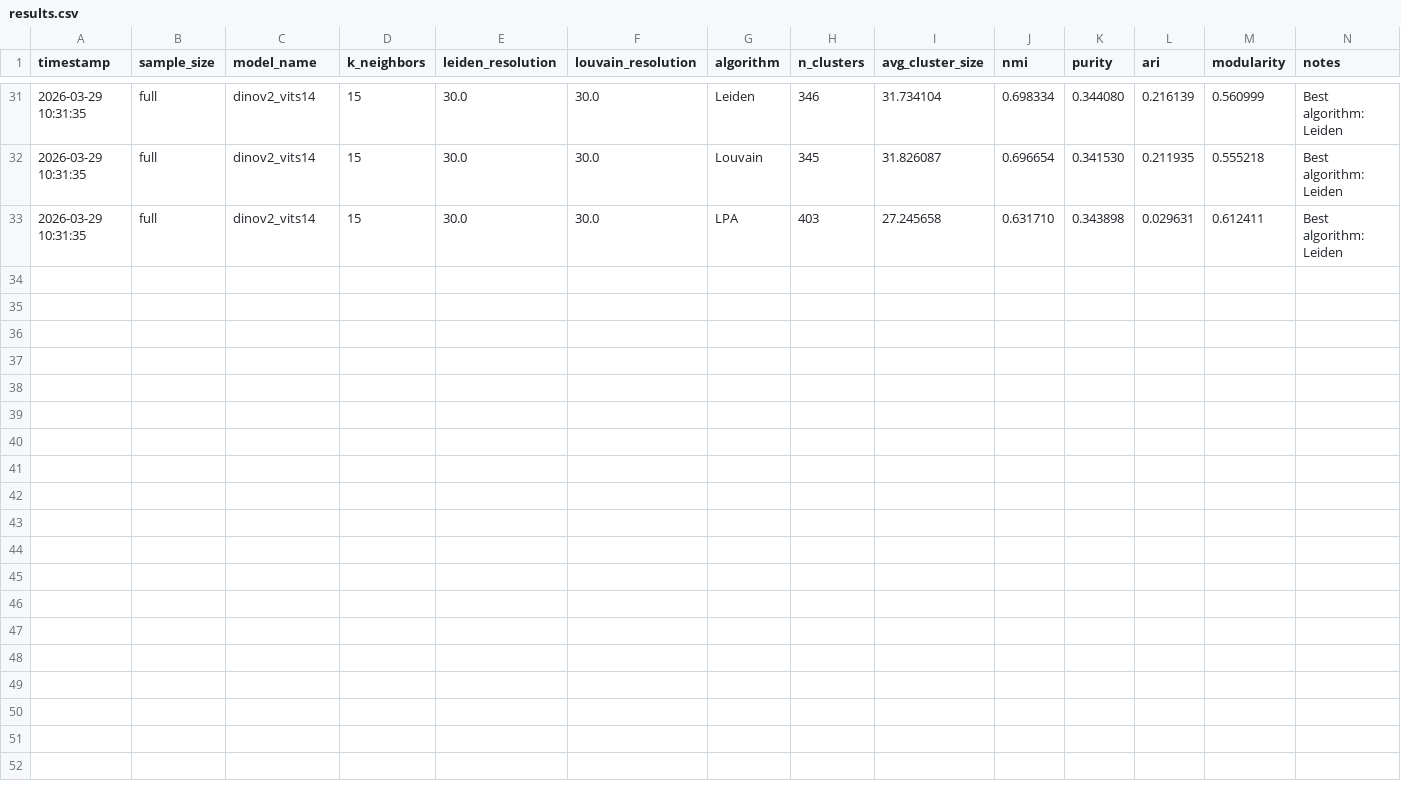
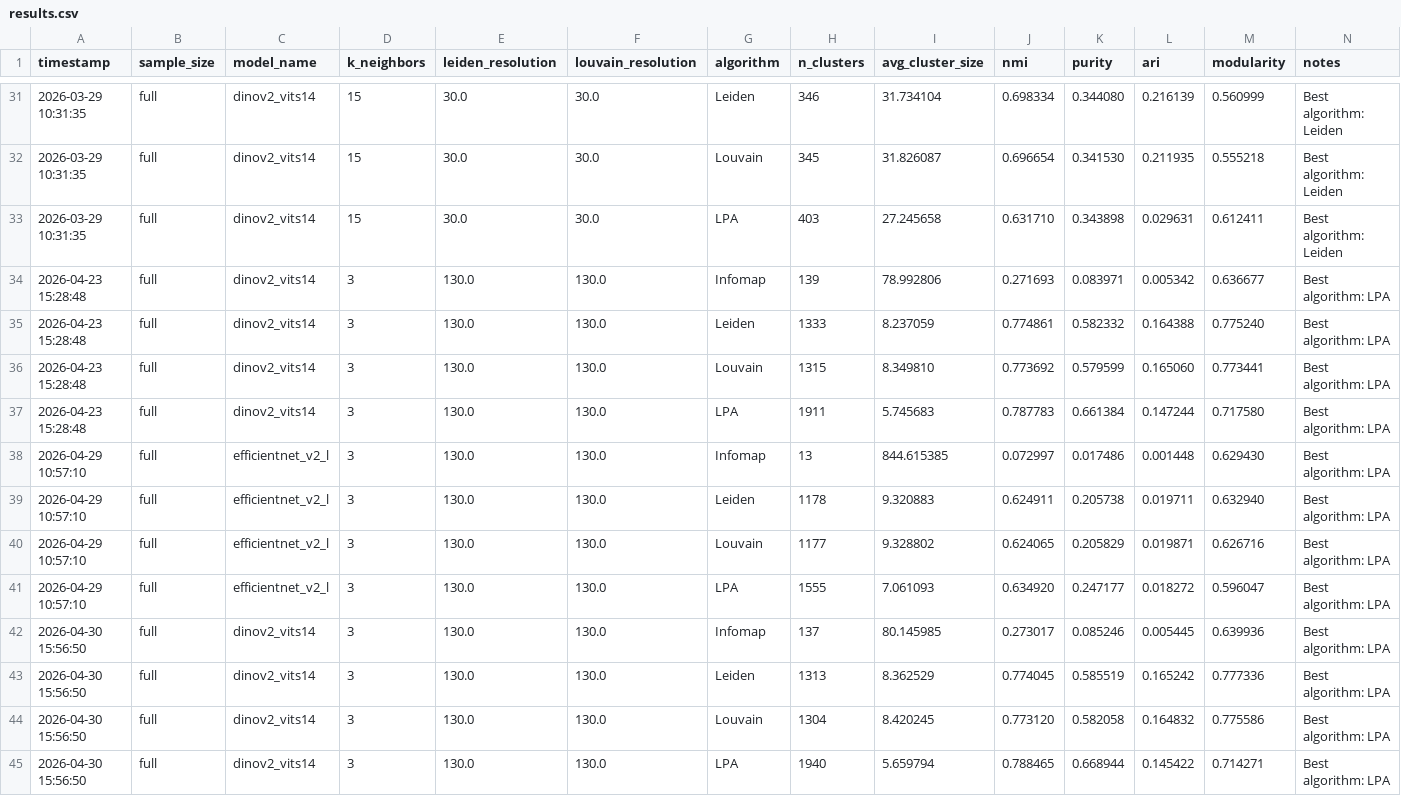
Before and after one commit to NguyenThanhTrinh275/DADN_AI, a CSV file: results/results.csv, drawn as a sheet; only a part is shown, gaps mark what is left out; the diff names each change by its address in the sheet, - before the commit and + after, or states it on an @@ line.

```diff
--- a/results/results.csv
+++ b/results/results.csv
+row 34: 2026-04-23 15:28:48 | full | dinov2_vits14 | 3 | 130.0 | 130.0 | Infomap | 139 | 78.992806 | 0.271693 | 0.083971 | 0.005342 | 0.636677 | Best algorithm: LPA
+row 35: 2026-04-23 15:28:48 | full | dinov2_vits14 | 3 | 130.0 | 130.0 | Leiden | 1333 | 8.237059 | 0.774861 | 0.582332 | 0.164388 | 0.775240 | Best algorithm: LPA
+row 36: 2026-04-23 15:28:48 | full | dinov2_vits14 | 3 | 130.0 | 130.0 | Louvain | 1315 | 8.349810 | 0.773692 | 0.579599 | 0.165060 | 0.773441 | Best algorithm: LPA
+row 37: 2026-04-23 15:28:48 | full | dinov2_vits14 | 3 | 130.0 | 130.0 | LPA | 1911 | 5.745683 | 0.787783 | 0.661384 | 0.147244 | 0.717580 | Best algorithm: LPA
+row 38: 2026-04-29 10:57:10 | full | efficientnet_v2_l | 3 | 130.0 | 130.0 | Infomap | 13 | 844.615385 | 0.072997 | 0.017486 | 0.001448 | 0.629430 | Best algorithm: LPA
+row 39: 2026-04-29 10:57:10 | full | efficientnet_v2_l | 3 | 130.0 | 130.0 | Leiden | 1178 | 9.320883 | 0.624911 | 0.205738 | 0.019711 | 0.632940 | Best algorithm: LPA
+row 40: 2026-04-29 10:57:10 | full | efficientnet_v2_l | 3 | 130.0 | 130.0 | Louvain | 1177 | 9.328802 | 0.624065 | 0.205829 | 0.019871 | 0.626716 | Best algorithm: LPA
+row 41: 2026-04-29 10:57:10 | full | efficientnet_v2_l | 3 | 130.0 | 130.0 | LPA | 1555 | 7.061093 | 0.634920 | 0.247177 | 0.018272 | 0.596047 | Best algorithm: LPA
+row 42: 2026-04-30 15:56:50 | full | dinov2_vits14 | 3 | 130.0 | 130.0 | Infomap | 137 | 80.145985 | 0.273017 | 0.085246 | 0.005445 | 0.639936 | Best algorithm: LPA
+row 43: 2026-04-30 15:56:50 | full | dinov2_vits14 | 3 | 130.0 | 130.0 | Leiden | 1313 | 8.362529 | 0.774045 | 0.585519 | 0.165242 | 0.777336 | Best algorithm: LPA
+row 44: 2026-04-30 15:56:50 | full | dinov2_vits14 | 3 | 130.0 | 130.0 | Louvain | 1304 | 8.420245 | 0.773120 | 0.582058 | 0.164832 | 0.775586 | Best algorithm: LPA
+row 45: 2026-04-30 15:56:50 | full | dinov2_vits14 | 3 | 130.0 | 130.0 | LPA | 1940 | 5.659794 | 0.788465 | 0.668944 | 0.145422 | 0.714271 | Best algorithm: LPA
```
Also changed, not shown: 20 other files.
